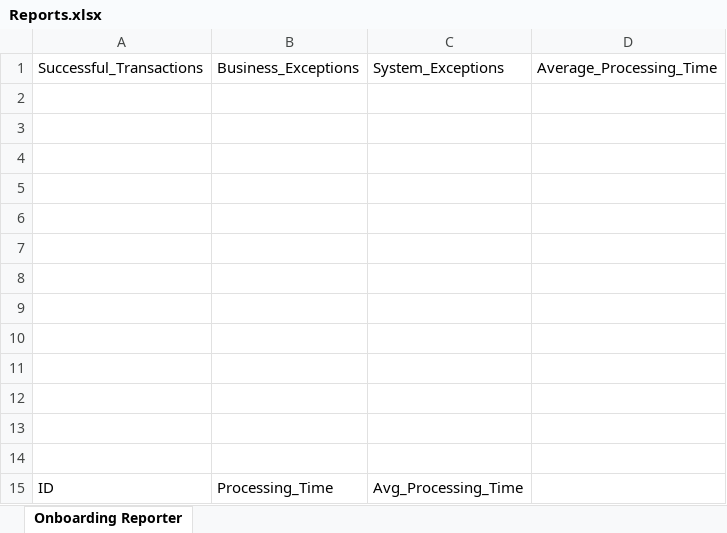
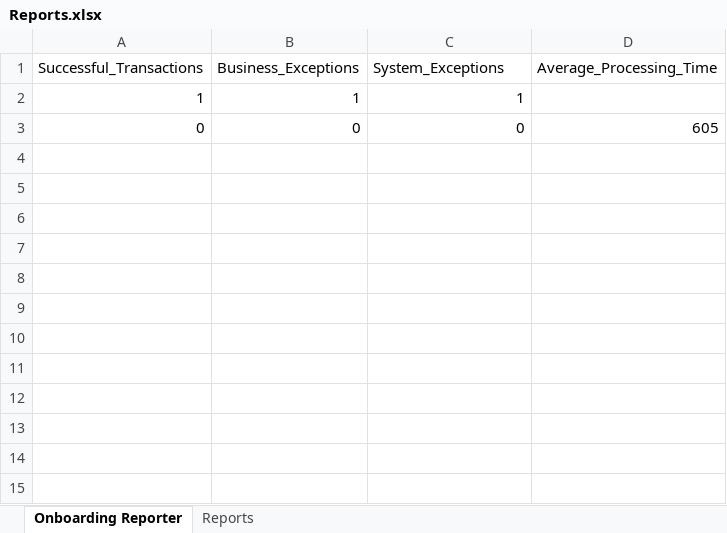
Before and after one commit to FreddieMwau/OnboardingReporter, an Excel workbook: Data/Reports.xlsx, sheet Onboarding Reporter, drawn as a sheet; values as stored, in another font and other column widths than the file's, no borders; removed rows and columns are numbered as before the commit, all else as after; the diff names each change by its address in the sheet, - before the commit and + after, or states it on an @@ line.

```diff
--- a/Data/Reports.xlsx (sheet Onboarding Reporter)
+++ b/Data/Reports.xlsx (sheet Onboarding Reporter)
+sheet tab: Reports
-row 2: (empty)
+row 2: 1 | 1 | 1
-row 3: (empty)
+row 3: 0 | 0 | 0 | 605
-row 4: (empty)
-row 5: (empty)
-row 6: (empty)
-row 7: (empty)
-row 8: (empty)
-row 9: (empty)
-row 10: (empty)
-row 11: (empty)
-row 12: (empty)
-row 13: (empty)
-row 14: (empty)
-row 15: ID | Processing_Time | Avg_Processing_Time
```
Also changed, not shown: charts or pictures, 8 other files.
